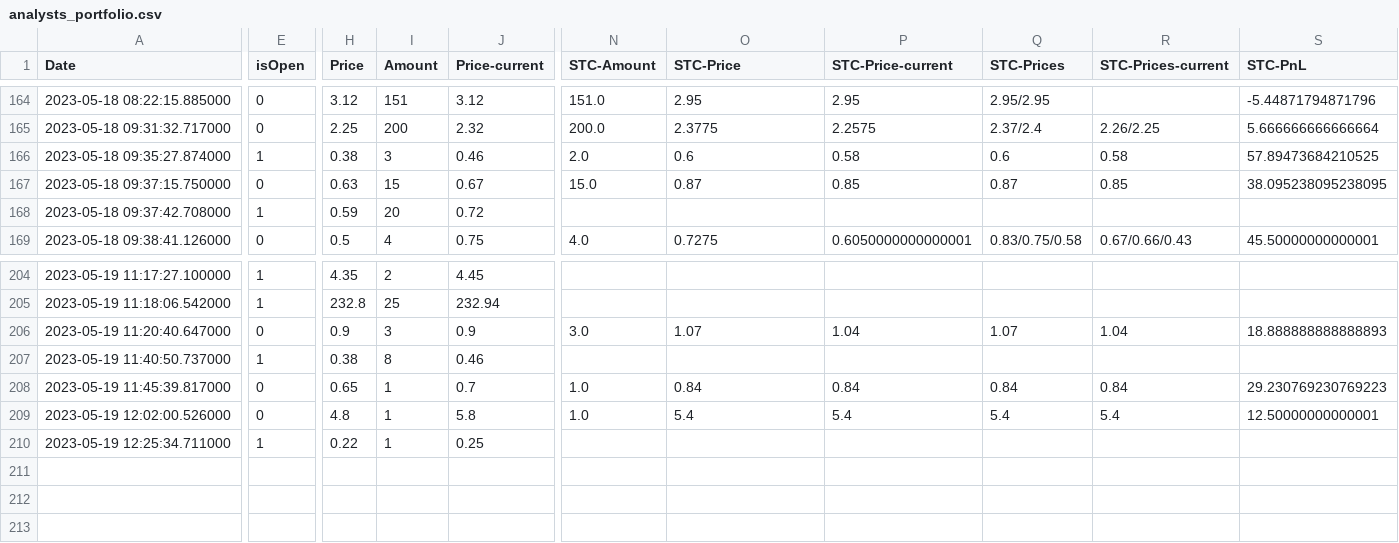
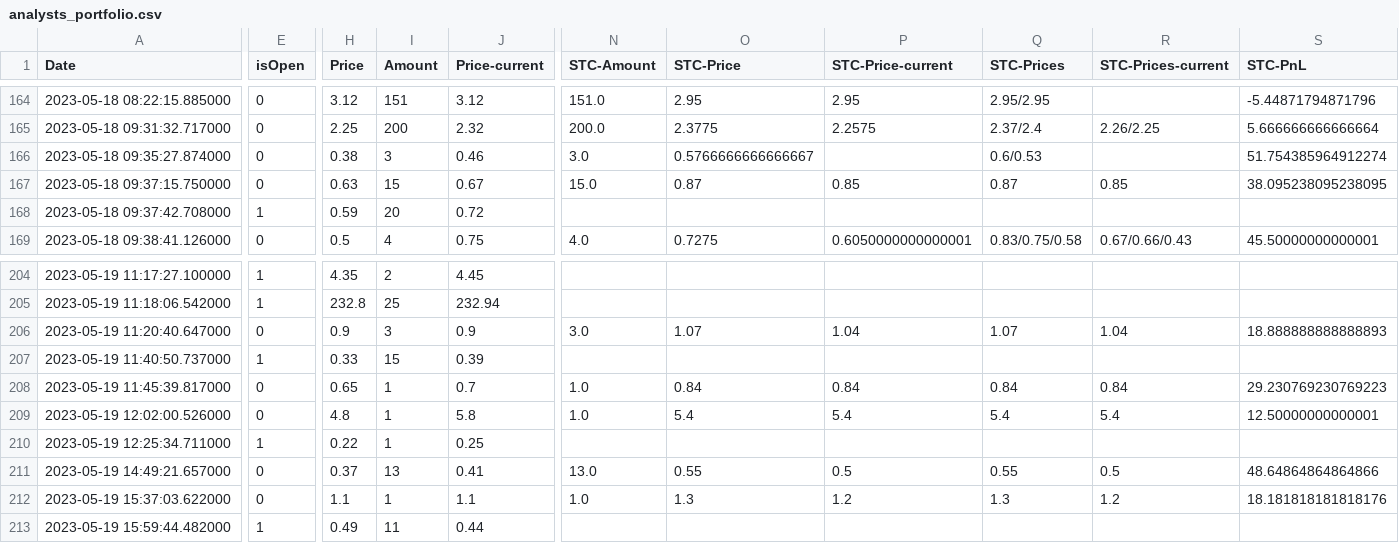
Before and after one commit to AdoNunes/DiscordAlertsTrader, a CSV file: data/analysts_portfolio.csv, drawn as a sheet; only a part is shown, gaps mark what is left out; rows hold the shown columns only; the diff covers the shown part only; the diff names each change by its address in the sheet, - before the commit and + after, or states it on an @@ line.

Commit message:
Fix pnl u current

```diff
--- a/data/analysts_portfolio.csv
+++ b/data/analysts_portfolio.csv
-E166 (isOpen): 1
+E166 (isOpen): 0
-N166 (STC-Amount): 2.0
+N166 (STC-Amount): 3.0
-O166 (STC-Price): 0.6
+O166 (STC-Price): 0.5766666666666667
-P166 (STC-Price-current): 0.58
+P166 (STC-Price-current): (empty)
-Q166 (STC-Prices): 0.6
+Q166 (STC-Prices): 0.6/0.53
-R166 (STC-Prices-current): 0.58
+R166 (STC-Prices-current): (empty)
-S166 (STC-PnL): 57.89473684210525
+S166 (STC-PnL): 51.754385964912274
-H207 (Price): 0.38
+H207 (Price): 0.33
-I207 (Amount): 8
+I207 (Amount): 15
-J207 (Price-current): 0.46
+J207 (Price-current): 0.39
+row 211: 2023-05-19 14:49:21.657000 | 0 | 0.37 | 13 | 0.41 | 13.0 | 0.55 | 0.5 | 0.55 | 0.5 | 48.64864864864866
+row 212: 2023-05-19 15:37:03.622000 | 0 | 1.1 | 1 | 1.1 | 1.0 | 1.3 | 1.2 | 1.3 | 1.2 | 18.181818181818176
+row 213: 2023-05-19 15:59:44.482000 | 1 | 0.49 | 11 | 0.44
```
Also changed, not shown: 8 edited cells elsewhere in this file, 3 other files.
